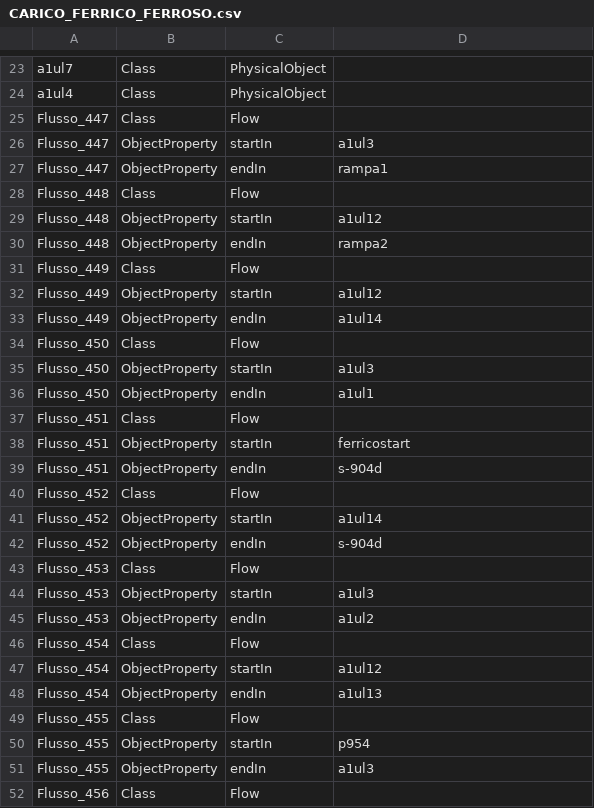
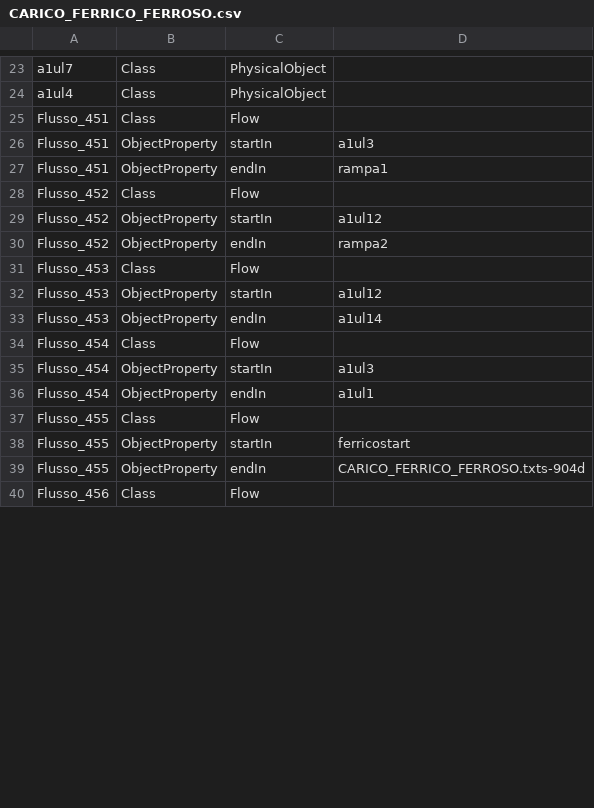
Before and after one commit to niccolocorsani/project-tesi-dockercompose, a CSV file: my-spring-project/all_csv/CARICO_FERRICO_FERROSO.csv, drawn as a sheet; only a part is shown, gaps mark what is left out; the diff covers the shown part only.

```diff
--- a/my-spring-project/all_csv/CARICO_FERRICO_FERROSO.csv
+++ b/my-spring-project/all_csv/CARICO_FERRICO_FERROSO.csv
@@ -24,29 +24,17 @@ a1ul7;Class;PhysicalObject;
 a1ul4;Class;PhysicalObject;
-Flusso_447;Class;Flow;
-Flusso_447;ObjectProperty;startIn;a1ul3
-Flusso_447;ObjectProperty;endIn;rampa1
-Flusso_448;Class;Flow;
-Flusso_448;ObjectProperty;startIn;a1ul12
-Flusso_448;ObjectProperty;endIn;rampa2
-Flusso_449;Class;Flow;
-Flusso_449;ObjectProperty;startIn;a1ul12
-Flusso_449;ObjectProperty;endIn;a1ul14
-Flusso_450;Class;Flow;
-Flusso_450;ObjectProperty;startIn;a1ul3
-Flusso_450;ObjectProperty;endIn;a1ul1
 Flusso_451;Class;Flow;
-Flusso_451;ObjectProperty;startIn;ferricostart
-Flusso_451;ObjectProperty;endIn;s-904d
+Flusso_451;ObjectProperty;startIn;a1ul3
+Flusso_451;ObjectProperty;endIn;rampa1
 Flusso_452;Class;Flow;
-Flusso_452;ObjectProperty;startIn;a1ul14
-Flusso_452;ObjectProperty;endIn;s-904d
+Flusso_452;ObjectProperty;startIn;a1ul12
+Flusso_452;ObjectProperty;endIn;rampa2
 Flusso_453;Class;Flow;
-Flusso_453;ObjectProperty;startIn;a1ul3
-Flusso_453;ObjectProperty;endIn;a1ul2
+Flusso_453;ObjectProperty;startIn;a1ul12
+Flusso_453;ObjectProperty;endIn;a1ul14
 Flusso_454;Class;Flow;
-Flusso_454;ObjectProperty;startIn;a1ul12
-Flusso_454;ObjectProperty;endIn;a1ul13
+Flusso_454;ObjectProperty;startIn;a1ul3
+Flusso_454;ObjectProperty;endIn;a1ul1
 Flusso_455;Class;Flow;
-Flusso_455;ObjectProperty;startIn;p954
-Flusso_455;ObjectProperty;endIn;a1ul3
+Flusso_455;ObjectProperty;startIn;ferricostart
+Flusso_455;ObjectProperty;endIn;CARICO_FERRICO_FERROSO.txts-904d
 Flusso_456;Class;Flow;
```
Also changed, not shown: 16 added rows, 4 removed rows and 73 edited cells elsewhere in this file, my-spring-project/all_csv/FERRICO_FERROSO_CLORO_FERRO.csv, my-spring-project/all_csv/HCL_2_LINEA_ACIDINO.csv, 26 other files.
